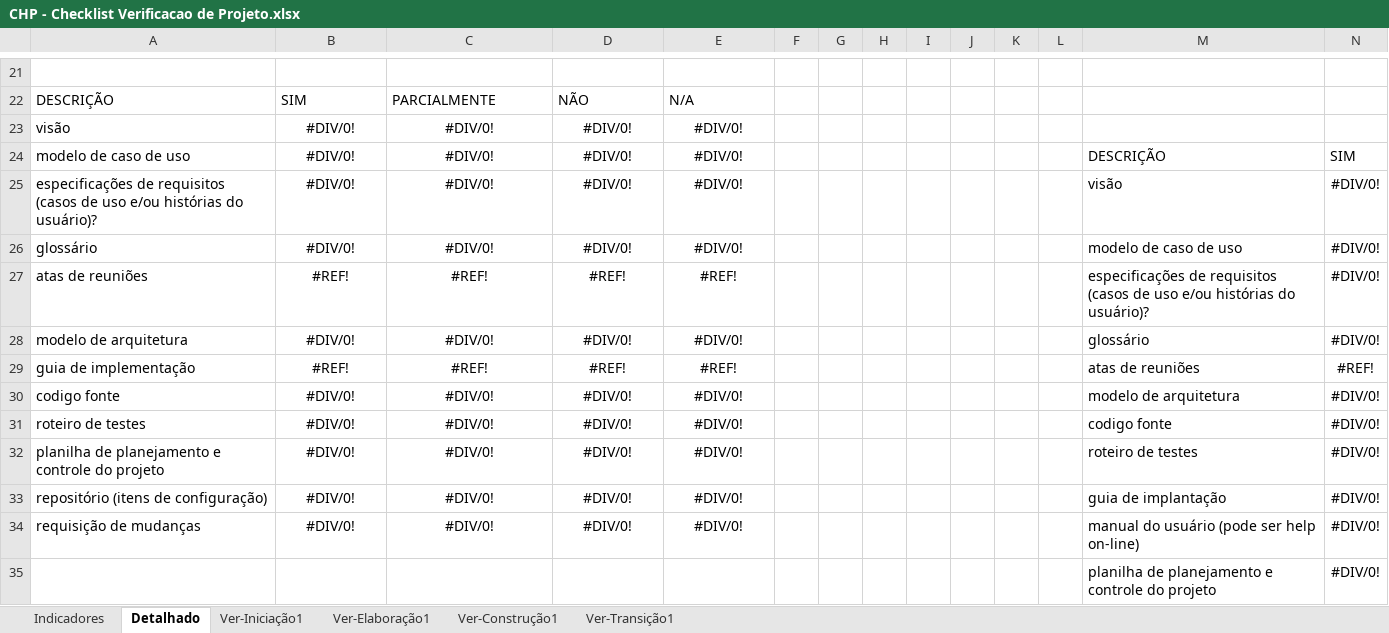
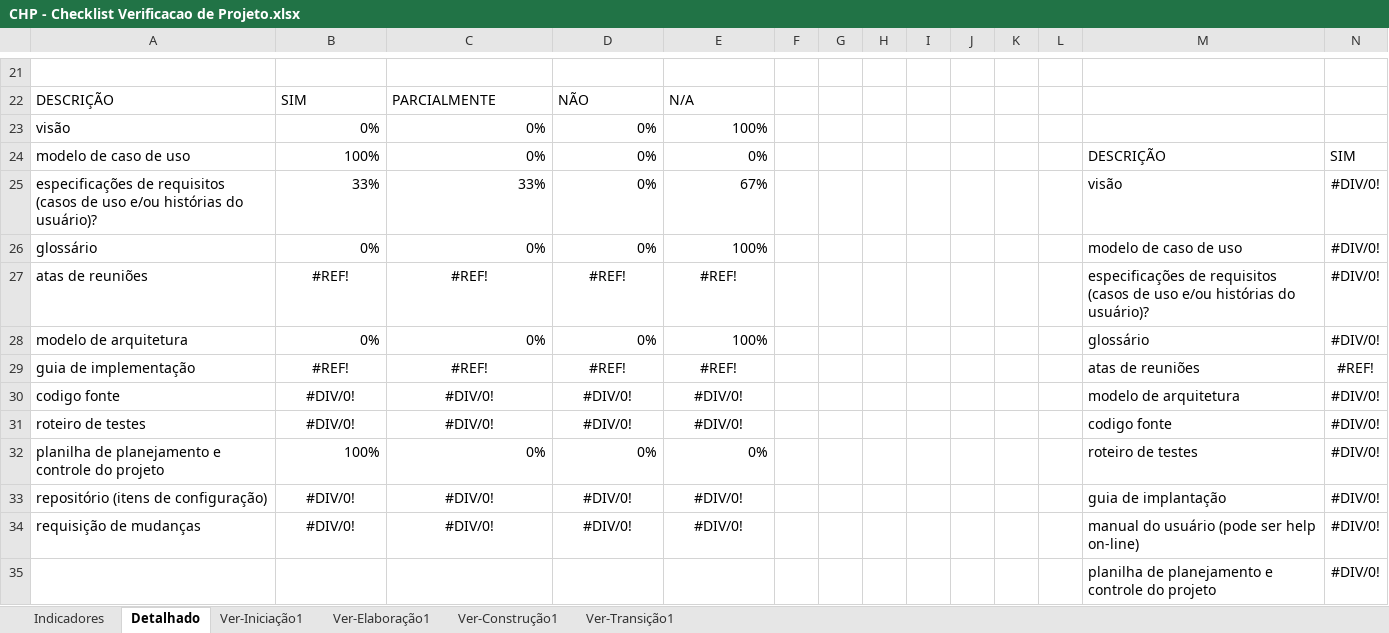
Before and after one commit to guualonso/chamado-pro, an Excel workbook: CHP/6.Gerenciamento de Projeto/CHP - Checklist Verificacao de Projeto.xlsx, sheet Detalhado, drawn as a sheet; only a part is shown, gaps mark what is left out; values as stored, in another font and other column widths than the file's, no borders; charts and pictures not drawn; removed rows and columns are numbered as before the commit, all else as after; rows hold the shown columns only; the diff covers the shown part only; the diff names each change by its address in the sheet, - before the commit and + after, or states it on an @@ line.

```diff
--- a/CHP/6.Gerenciamento de Projeto/CHP - Checklist Verificacao de Projeto.xlsx (sheet Detalhado)
+++ b/CHP/6.Gerenciamento de Projeto/CHP - Checklist Verificacao de Projeto.xlsx (sheet Detalhado)
-row 23: visão | #DIV/0! | #DIV/0! | #DIV/0! | #DIV/0!
+row 23: visão | 0% | 0% | 0% | 100%
-B24: #DIV/0!
+B24: 100%
-B24:E26 alignment: center
+B24:E26 alignment: right
-C24: #DIV/0!
+C24: 0%
-D24:D26: #DIV/0!
+D24:D26: 0%
-E24: #DIV/0!
+E24: 0%
-B25: #DIV/0!
+B25: 33%
-C25: #DIV/0!
+C25: 33%
-E25: #DIV/0!
+E25: 67%
-B26: #DIV/0!
+B26: 0%
-C26: #DIV/0!
+C26: 0%
-E26: #DIV/0!
+E26: 100%
-B28: #DIV/0!
+B28: 0%
-B28:E28 alignment: center
+B28:E28 alignment: right
-C28: #DIV/0!
+C28: 0%
-D28: #DIV/0!
+D28: 0%
-E28: #DIV/0!
+E28: 100%
-B32: #DIV/0!
+B32: 100%
-B32:E32 alignment: center
+B32:E32 alignment: right
-C32: #DIV/0!
+C32: 0%
-D32: #DIV/0!
+D32: 0%
-E32: #DIV/0!
+E32: 0%
```
Also changed, not shown: 22 edited cells elsewhere in this sheet, sheet Ver-Elaboração1, sheet Ver-Construção1, sheet Ver-Iniciação1, sheet Indicadores, hidden cells, charts or pictures, CHP/6.Gerenciamento de Projeto/CHP - Planejamento e Controle do Projeto.xlsx, 1 other file.
